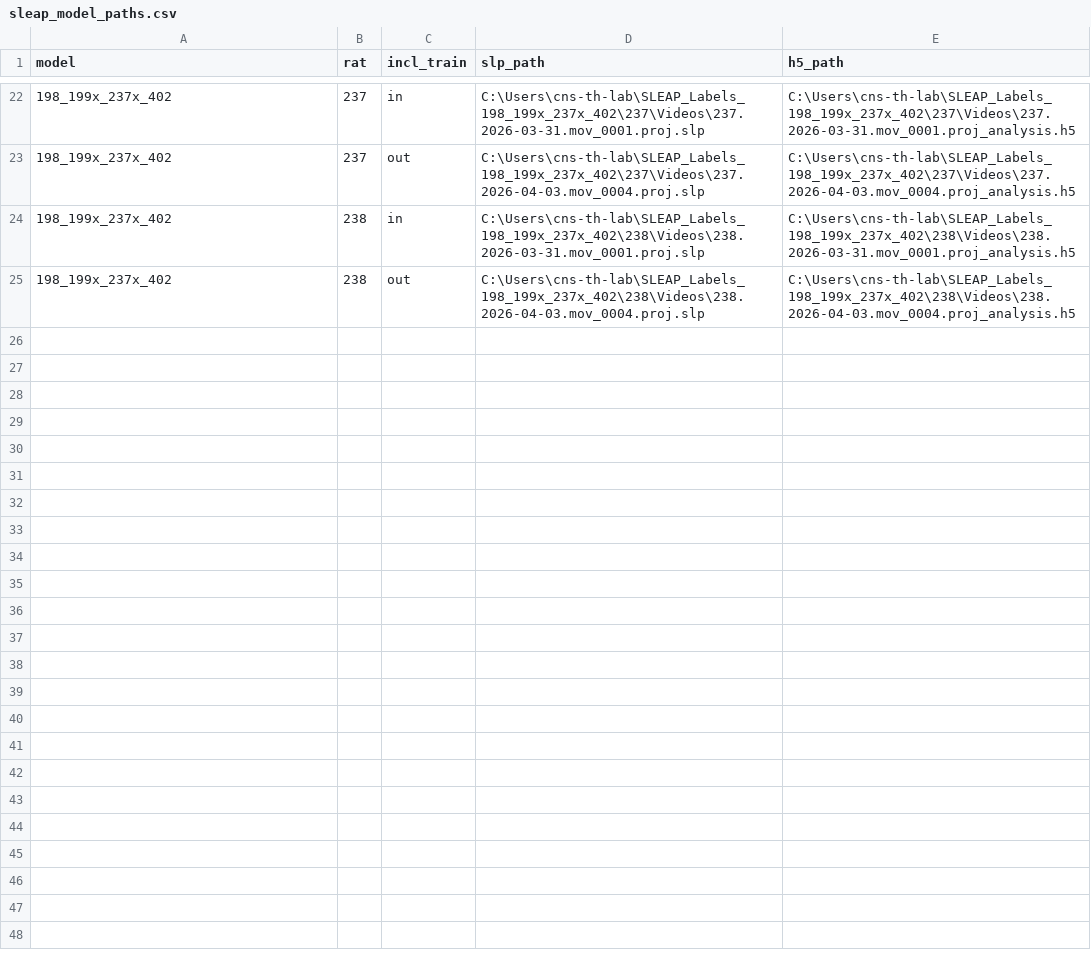
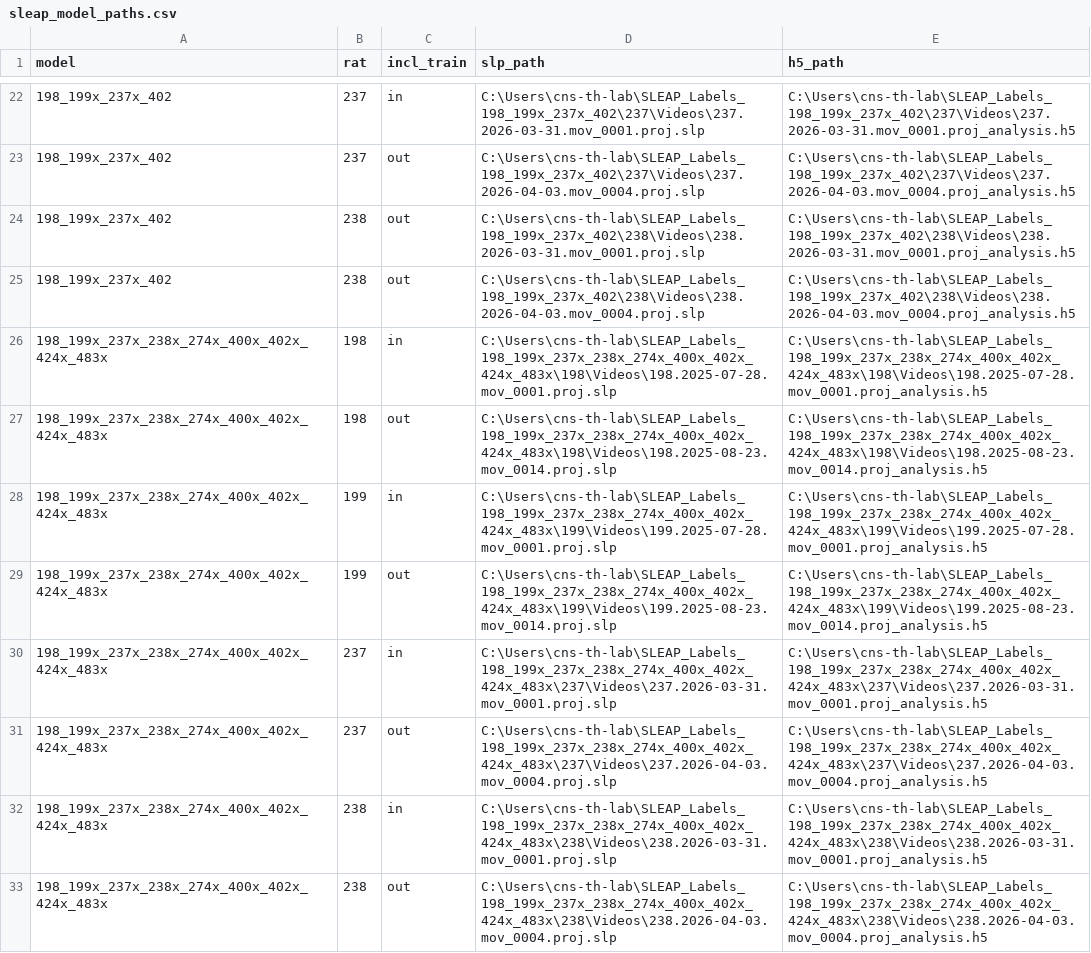
Before and after one commit to tlstevenson/selective_wm_analysis, a CSV file: Training_Pipeline/sleap_model_paths.csv, drawn as a sheet; only a part is shown, gaps mark what is left out; the diff covers the shown part only.

Commit message:
Updated SLEAP Inference Pipeline
Sleap inference now copies the model into a parent directory under which all videos are stored. Each video now has predictions by model (as opposed to each model having prediction by video)

```diff
--- a/Training_Pipeline/sleap_model_paths.csv
+++ b/Training_Pipeline/sleap_model_paths.csv
@@ -23,3 +23,11 @@ model,rat,incl_train,slp_path,h5_path
 198_199x_237x_402,237,out,C:\Users\cns-th-lab\SLEAP_Labels_198_199x_237x_402\237\Videos\237.2026-04-03.mov_0004.proj.slp,C:\Users\cns-th-lab\SLEAP_Labels_198_199x_237x_402\237\Videos\237.2026-04-03.mov_0004.proj_analysis.h5
-198_199x_237x_402,238,in,C:\Users\cns-th-lab\SLEAP_Labels_198_199x_237x_402\238\Videos\238.2026-03-31.mov_0001.proj.slp,C:\Users\cns-th-lab\SLEAP_Labels_198_199x_237x_402\238\Videos\238.2026-03-31.mov_0001.proj_analysis.h5
+198_199x_237x_402,238,out,C:\Users\cns-th-lab\SLEAP_Labels_198_199x_237x_402\238\Videos\238.2026-03-31.mov_0001.proj.slp,C:\Users\cns-th-lab\SLEAP_Labels_198_199x_237x_402\238\Videos\238.2026-03-31.mov_0001.proj_analysis.h5
 198_199x_237x_402,238,out,C:\Users\cns-th-lab\SLEAP_Labels_198_199x_237x_402\238\Videos\238.2026-04-03.mov_0004.proj.slp,C:\Users\cns-th-lab\SLEAP_Labels_198_199x_237x_402\238\Videos\238.2026-04-03.mov_0004.proj_analysis.h5
+198_199x_237x_238x_274x_400x_402x_424x_483x,198,in,C:\Users\cns-th-lab\SLEAP_Labels_198_199x_237x_238x_274x_400x_402x_424x_483x\198\Videos\198.2025-07-28.mov_0001.proj.slp,C:\Users\cns-th-lab\SLEAP_Labels_198_199x_237x_238x_274x_400x_402x_424x_483x\198\Videos\198.2025-07-28.mov_0001.proj_analysis.h5
+198_199x_237x_238x_274x_400x_402x_424x_483x,198,out,C:\Users\cns-th-lab\SLEAP_Labels_198_199x_237x_238x_274x_400x_402x_424x_483x\198\Videos\198.2025-08-23.mov_0014.proj.slp,C:\Users\cns-th-lab\SLEAP_Labels_198_199x_237x_238x_274x_400x_402x_424x_483x\198\Videos\198.2025-08-23.mov_0014.proj_analysis.h5
+198_199x_237x_238x_274x_400x_402x_424x_483x,199,in,C:\Users\cns-th-lab\SLEAP_Labels_198_199x_237x_238x_274x_400x_402x_424x_483x\199\Videos\199.2025-07-28.mov_0001.proj.slp,C:\Users\cns-th-lab\SLEAP_Labels_198_199x_237x_238x_274x_400x_402x_424x_483x\199\Videos\199.2025-07-28.mov_0001.proj_analysis.h5
+198_199x_237x_238x_274x_400x_402x_424x_483x,199,out,C:\Users\cns-th-lab\SLEAP_Labels_198_199x_237x_238x_274x_400x_402x_424x_483x\199\Videos\199.2025-08-23.mov_0014.proj.slp,C:\Users\cns-th-lab\SLEAP_Labels_198_199x_237x_238x_274x_400x_402x_424x_483x\199\Videos\199.2025-08-23.mov_0014.proj_analysis.h5
+198_199x_237x_238x_274x_400x_402x_424x_483x,237,in,C:\Users\cns-th-lab\SLEAP_Labels_198_199x_237x_238x_274x_400x_402x_424x_483x\237\Videos\237.2026-03-31.mov_0001.proj.slp,C:\Users\cns-th-lab\SLEAP_Labels_198_199x_237x_238x_274x_400x_402x_424x_483x\237\Videos\237.2026-03-31.mov_0001.proj_analysis.h5
+198_199x_237x_238x_274x_400x_402x_424x_483x,237,out,C:\Users\cns-th-lab\SLEAP_Labels_198_199x_237x_238x_274x_400x_402x_424x_483x\237\Videos\237.2026-04-03.mov_0004.proj.slp,C:\Users\cns-th-lab\SLEAP_Labels_198_199x_237x_238x_274x_400x_402x_424x_483x\237\Videos\237.2026-04-03.mov_0004.proj_analysis.h5
+198_199x_237x_238x_274x_400x_402x_424x_483x,238,in,C:\Users\cns-th-lab\SLEAP_Labels_198_199x_237x_238x_274x_400x_402x_424x_483x\238\Videos\238.2026-03-31.mov_0001.proj.slp,C:\Users\cns-th-lab\SLEAP_Labels_198_199x_237x_238x_274x_400x_402x_424x_483x\238\Videos\238.2026-03-31.mov_0001.proj_analysis.h5
+198_199x_237x_238x_274x_400x_402x_424x_483x,238,out,C:\Users\cns-th-lab\SLEAP_Labels_198_199x_237x_238x_274x_400x_402x_424x_483x\238\Videos\238.2026-04-03.mov_0004.proj.slp,C:\Users\cns-th-lab\SLEAP_Labels_198_199x_237x_238x_274x_400x_402x_424x_483x\238\Videos\238.2026-04-03.mov_0004.proj_analysis.h5
```
Also changed, not shown: 10 added rows and 5 edited cells elsewhere in this file, 4 other files.
